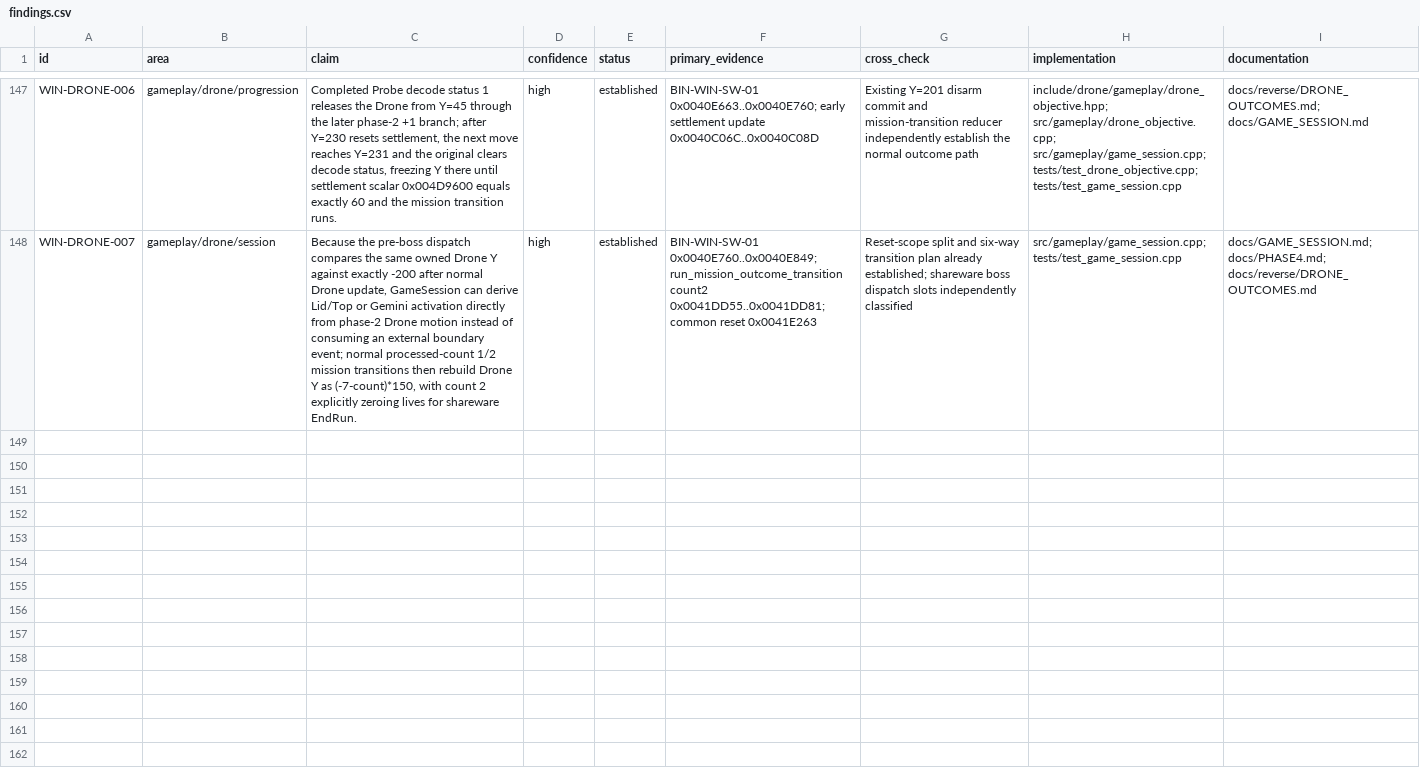
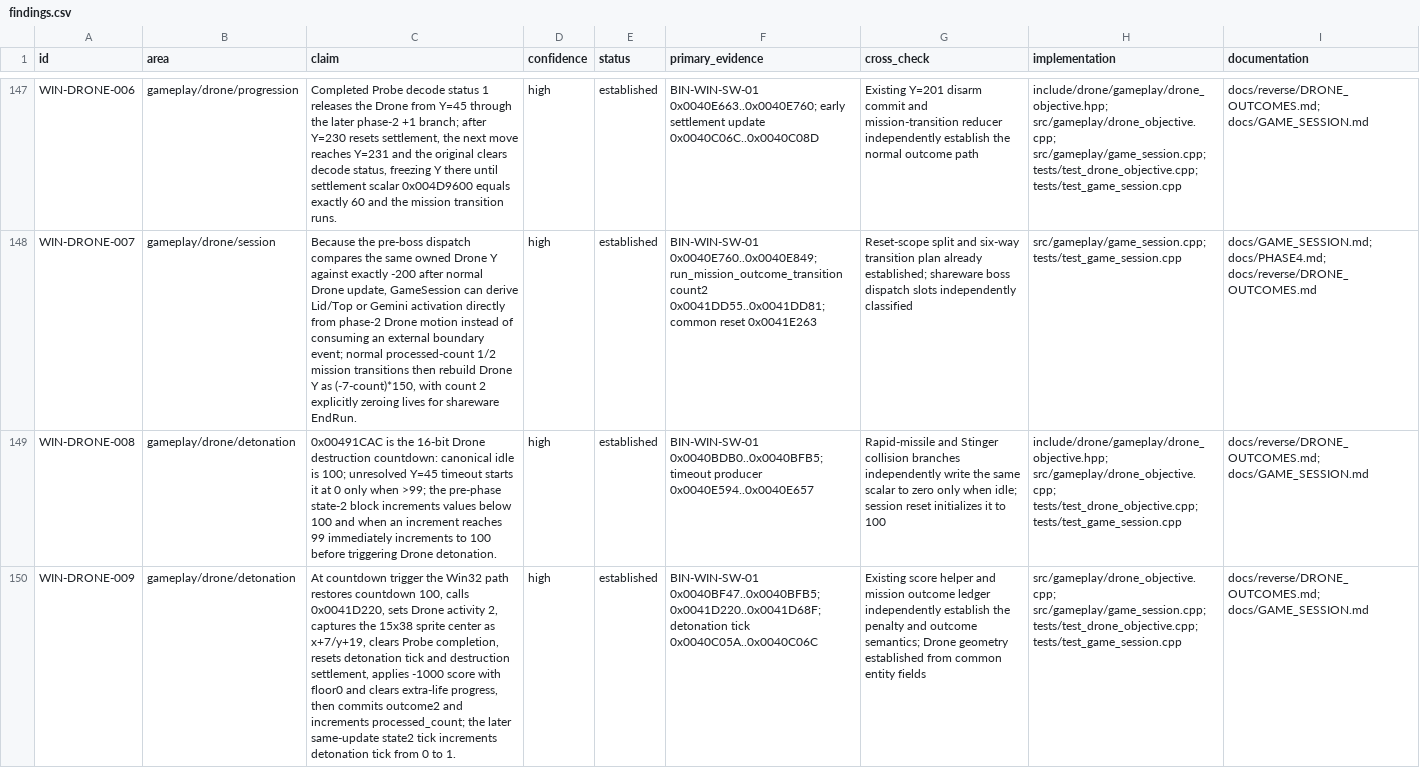
Before and after one commit to adamjvr/Drone, a CSV file: reverse/ledger/findings.csv, drawn as a sheet; only a part is shown, gaps mark what is left out; the diff covers the shown part only; the diff names each change by its address in the sheet, - before the commit and + after, or states it on an @@ line.

Commit message:
Integrate Drone detonation and life-loss transitions

```diff
--- a/reverse/ledger/findings.csv
+++ b/reverse/ledger/findings.csv
+row 149: WIN-DRONE-008 | gameplay/drone/detonation | 0x00491CAC is the 16-bit Drone destruction countdown: canonical idle is 100; unresolved Y=45 timeout starts it at 0 only when >99; the pre-phase state-2 block increments values below 100 and when an increment reaches 99 immediately increments to 100 before triggering Drone detonation. | high | established | BIN-WIN-SW-01 0x0040BDB0..0x0040BFB5; timeout producer 0x0040E594..0x0040E657 | Rapid-missile and Stinger collision branches independently write the same scalar to zero only when idle; session reset initializes it to 100 | include/drone/gameplay/drone_objective.hpp; src/gameplay/drone_objective.cpp; tests/test_drone_objective.cpp; tests/test_game_session.cpp | docs/reverse/DRONE_OUTCOMES.md; docs/GAME_SESSION.md
+row 150: WIN-DRONE-009 | gameplay/drone/detonation | At countdown trigger the Win32 path restores countdown 100, calls 0x0041D220, sets Drone activity 2, captures the 15x38 sprite center as x+7/y+19, clears Probe completion, resets detonation tick and destruction settlement, applies -1000 score with floor0 and clears extra-life progress, then commits outcome2 and increments processed_count; the later same-update state2 tick increments detonation tick from 0 to 1. | high | established | BIN-WIN-SW-01 0x0040BF47..0x0040BFB5; 0x0041D220..0x0041D68F; detonation tick 0x0040C05A..0x0040C06C | Existing score helper and mission outcome ledger independently establish the penalty and outcome semantics; Drone geometry established from common entity fields | src/gameplay/drone_objective.cpp; src/gameplay/game_session.cpp; tests/test_drone_objective.cpp; tests/test_game_session.cpp | docs/reverse/DRONE_OUTCOMES.md; docs/GAME_SESSION.md
```
Also changed, not shown: 1 added row elsewhere in this file, reverse/ledger/globals.csv, reverse/windows/global_map.csv, 13 other files.
